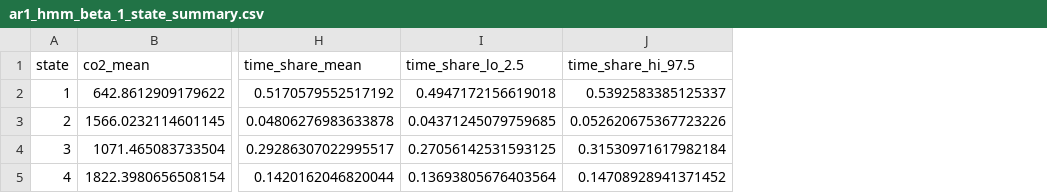
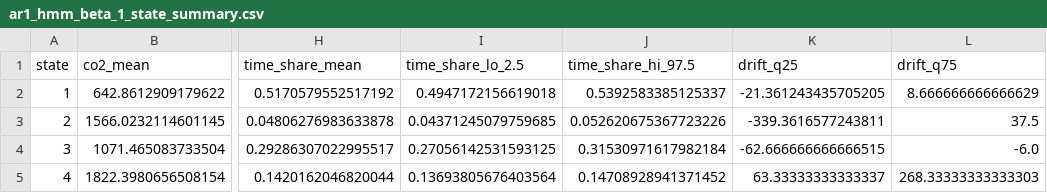
Before and after one commit to Maccen26/hmm-modelling, a CSV file: results/room_015/calibrated_anchor/states_4/simulation/ar1_hmm_beta_1_state_summary.csv, drawn as a sheet; only a part is shown, gaps mark what is left out; the diff names each change by its address in the sheet, - before the commit and + after, or states it on an @@ line.

```diff
--- a/results/room_015/calibrated_anchor/states_4/simulation/ar1_hmm_beta_1_state_summary.csv
+++ b/results/room_015/calibrated_anchor/states_4/simulation/ar1_hmm_beta_1_state_summary.csv
+column K (drift_q25), rows 2-5: -21.361243435705205 | -339.3616577243811 | -62.666666666666515 | 63.33333333333337
+column L (drift_q75), rows 2-5: 8.666666666666629 | 37.5 | -6.0 | 268.33333333333303
```
Also changed, not shown: 24 other files.
